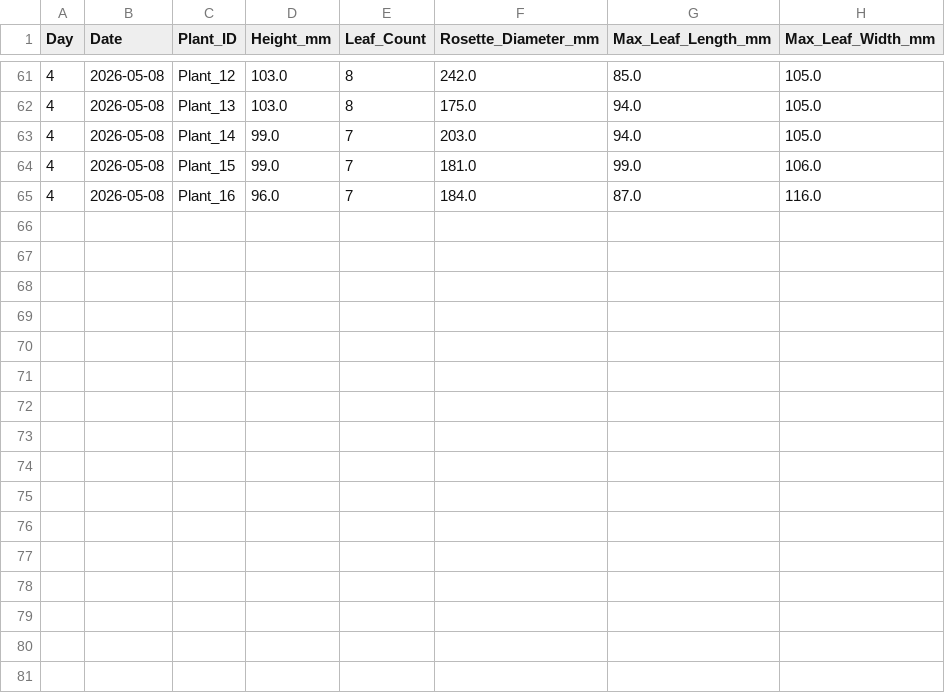
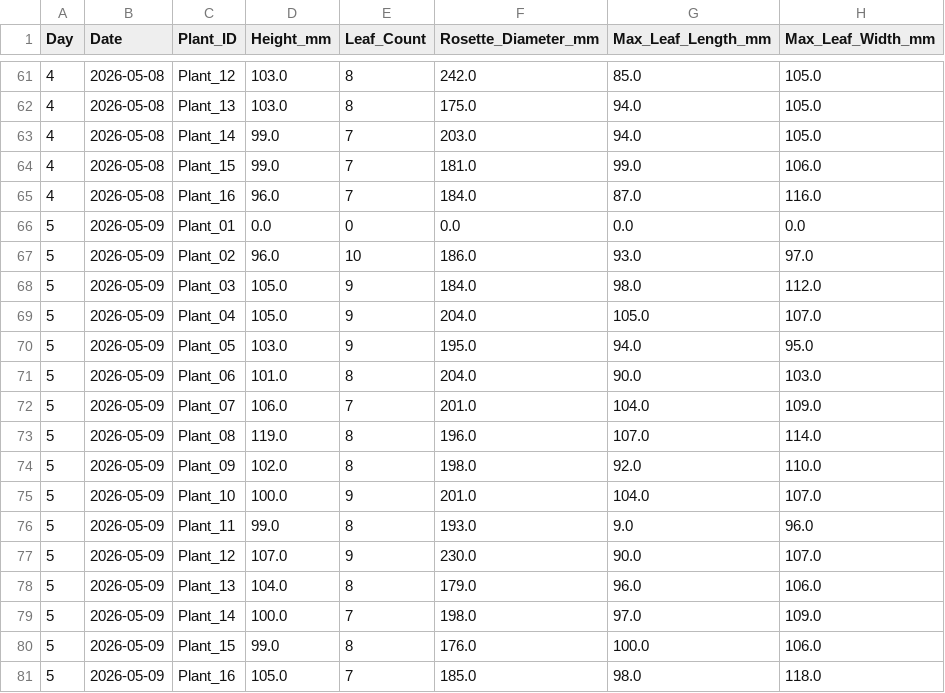
Before and after one commit to Itskent2/AGRI_3D-App, a CSV file: thesis_plant_data.csv, drawn as a sheet; only a part is shown, gaps mark what is left out; the diff names each change by its address in the sheet, - before the commit and + after, or states it on an @@ line.

Commit message:
data: update thesis plant data CSV

```diff
--- a/thesis_plant_data.csv
+++ b/thesis_plant_data.csv
+row 66: 5 | 2026-05-09 | Plant_01 | 0.0 | 0 | 0.0 | 0.0 | 0.0
+row 67: 5 | 2026-05-09 | Plant_02 | 96.0 | 10 | 186.0 | 93.0 | 97.0
+row 68: 5 | 2026-05-09 | Plant_03 | 105.0 | 9 | 184.0 | 98.0 | 112.0
+row 69: 5 | 2026-05-09 | Plant_04 | 105.0 | 9 | 204.0 | 105.0 | 107.0
+row 70: 5 | 2026-05-09 | Plant_05 | 103.0 | 9 | 195.0 | 94.0 | 95.0
+row 71: 5 | 2026-05-09 | Plant_06 | 101.0 | 8 | 204.0 | 90.0 | 103.0
+row 72: 5 | 2026-05-09 | Plant_07 | 106.0 | 7 | 201.0 | 104.0 | 109.0
+row 73: 5 | 2026-05-09 | Plant_08 | 119.0 | 8 | 196.0 | 107.0 | 114.0
+row 74: 5 | 2026-05-09 | Plant_09 | 102.0 | 8 | 198.0 | 92.0 | 110.0
+row 75: 5 | 2026-05-09 | Plant_10 | 100.0 | 9 | 201.0 | 104.0 | 107.0
+row 76: 5 | 2026-05-09 | Plant_11 | 99.0 | 8 | 193.0 | 9.0 | 96.0
+row 77: 5 | 2026-05-09 | Plant_12 | 107.0 | 9 | 230.0 | 90.0 | 107.0
+row 78: 5 | 2026-05-09 | Plant_13 | 104.0 | 8 | 179.0 | 96.0 | 106.0
+row 79: 5 | 2026-05-09 | Plant_14 | 100.0 | 7 | 198.0 | 97.0 | 109.0
+row 80: 5 | 2026-05-09 | Plant_15 | 99.0 | 8 | 176.0 | 100.0 | 106.0
+row 81: 5 | 2026-05-09 | Plant_16 | 105.0 | 7 | 185.0 | 98.0 | 118.0
```
